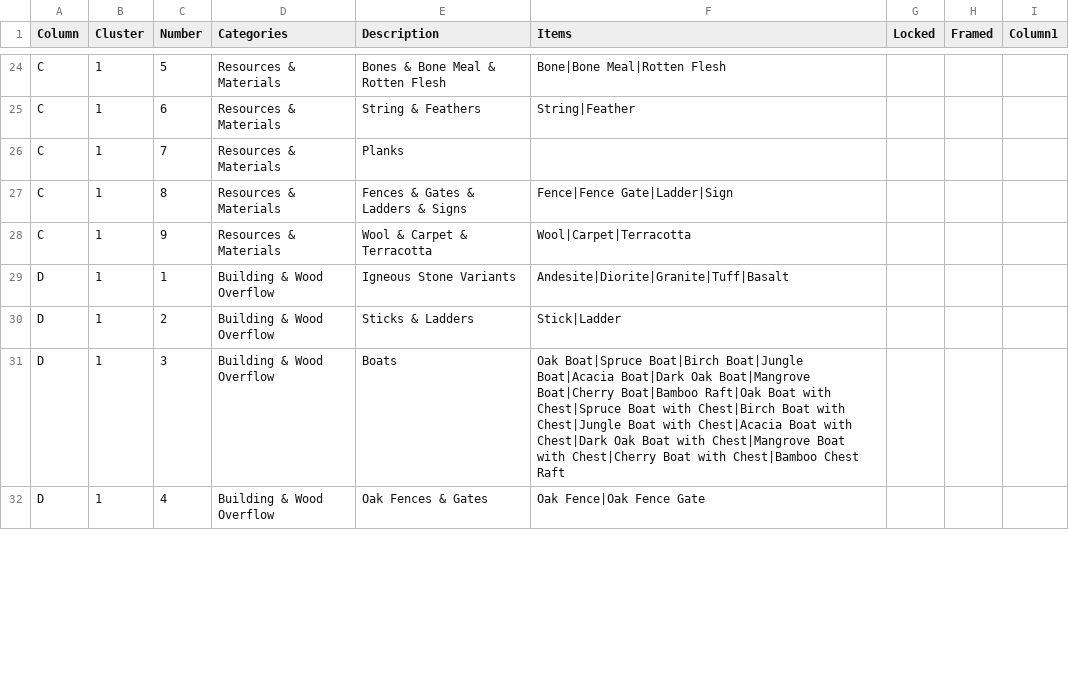
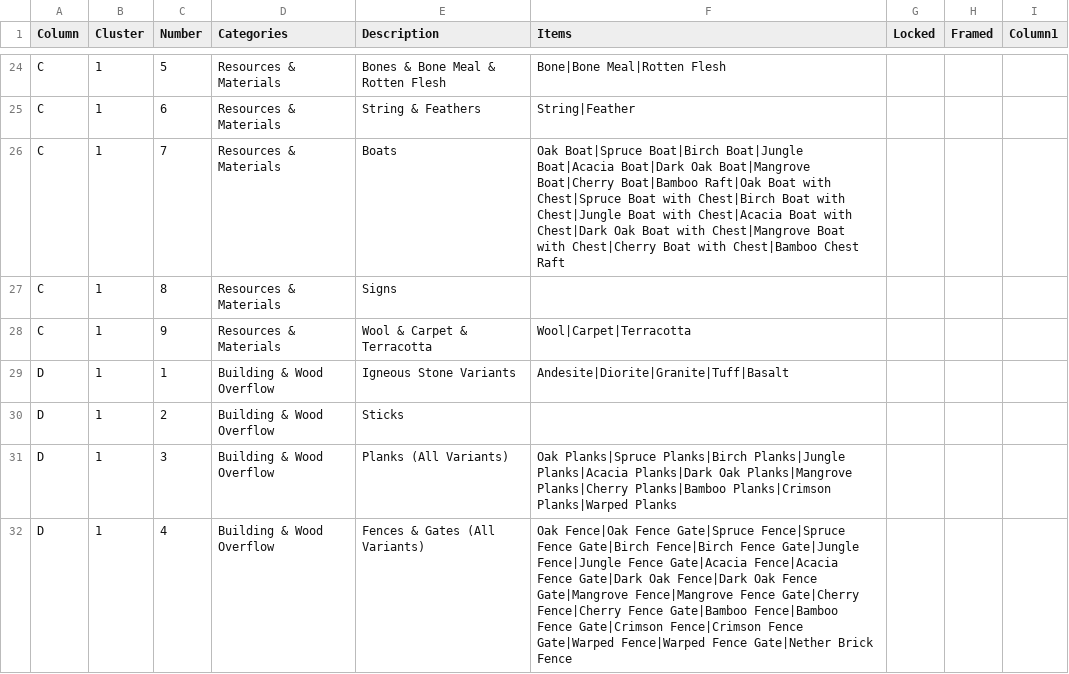
Before and after one commit to iigeshii/sorter_csv, a CSV file: profiles/ashenmark/sorter_layout.csv, drawn as a sheet; only a part is shown, gaps mark what is left out; the diff covers the shown part only.

Commit message:
feat: enhance AshenMark and Main Barn sorter layouts with additional items and categories for improved organization

```diff
--- a/profiles/ashenmark/sorter_layout.csv
+++ b/profiles/ashenmark/sorter_layout.csv
@@ -25,8 +25,8 @@ C,1,5,Resources & Materials,Bones & Bone Meal & Rotten Flesh,Bone|Bone Meal|Rott
 C,1,6,Resources & Materials,String & Feathers,String|Feather,,,
-C,1,7,Resources & Materials,Planks,,,,
-C,1,8,Resources & Materials,Fences & Gates & Ladders & Signs,Fence|Fence Gate|Ladder|Sign,,,
+C,1,7,Resources & Materials,Boats,Oak Boat|Spruce Boat|Birch Boat|Jungle Boat|Acacia Boat|Dark Oak Boat|Mangrove Boat|Cherry Boat|Bamboo Raft|Oak Boat with Chest|Spruce Boat with Chest|Birch Boat with Chest|Jungle Boat with Chest|Acacia Boat with Chest|Dark Oak Boat with Chest|Mangrove Boat with Chest|Cherry Boat with Chest|Bamboo Chest Raft,,,
+C,1,8,Resources & Materials,Signs,,,,
 C,1,9,Resources & Materials,Wool & Carpet & Terracotta,Wool|Carpet|Terracotta,,,
 D,1,1,Building & Wood Overflow,Igneous Stone Variants,Andesite|Diorite|Granite|Tuff|Basalt,,,
-D,1,2,Building & Wood Overflow,Sticks & Ladders,Stick|Ladder,,,
-D,1,3,Building & Wood Overflow,Boats,Oak Boat|Spruce Boat|Birch Boat|Jungle Boat|Acacia Boat|Dark Oak Boat|Mangrove Boat|Cherry Boat|Bamboo Raft|Oak Boat with Chest|Spruce Boat with Chest|Birch Boat with Chest|Jungle Boat with Chest|Acacia Boat with Chest|Dark Oak Boat with Chest|Mangrove Boat with Chest|Cherry Boat with Chest|Bamboo Chest Raft,,,
-D,1,4,Building & Wood Overflow,Oak Fences & Gates,Oak Fence|Oak Fence Gate,,,
+D,1,2,Building & Wood Overflow,Sticks,,,,
+D,1,3,Building & Wood Overflow,Planks (All Variants),Oak Planks|Spruce Planks|Birch Planks|Jungle Planks|Acacia Planks|Dark Oak Planks|Mangrove Planks|Cherry Planks|Bamboo Planks|Crimson Planks|Warped Planks,,,
+D,1,4,Building & Wood Overflow,Fences & Gates (All Variants),Oak Fence|Oak Fence Gate|Spruce Fence|Spruce Fence Gate|Birch Fence|Birch Fence Gate|Jungle Fence|Jungle Fence Gate|Acacia Fence|Acacia Fence Gate|Dark Oak Fence|Dark Oak Fence Gate|Mangrove Fence|Mangrove Fence Gate|Cherry Fence|Cherry Fence Gate|Bamboo Fence|Bamboo Fence Gate|Crimson Fence|Crimson Fence Gate|Warped Fence|Warped Fence Gate|Nether Brick Fence,,,
```
Also changed, not shown: 18 added rows and 16 edited cells elsewhere in this file, profiles/main_barn/sorter_layout.csv, 1 other file.
